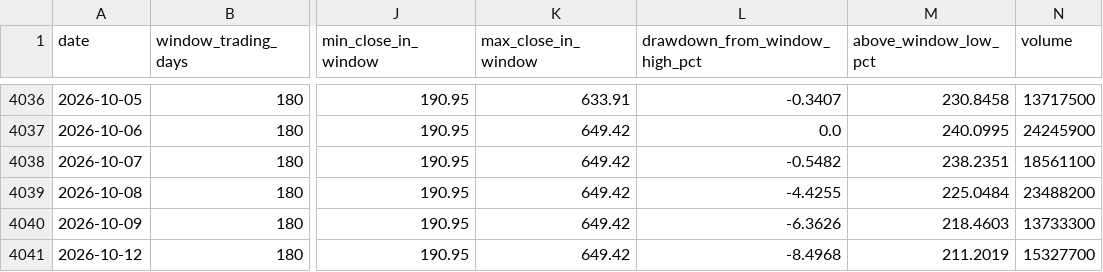
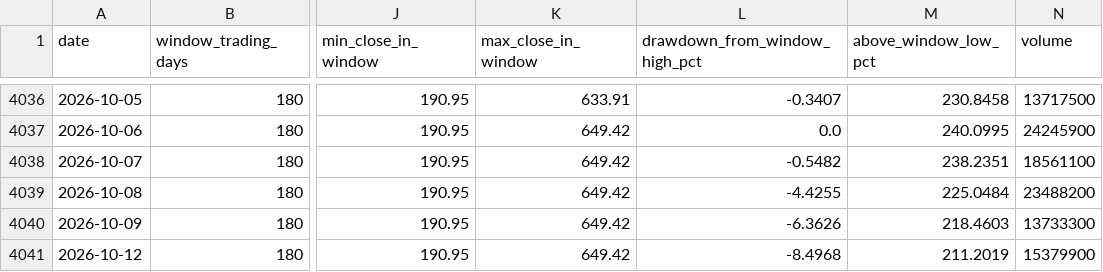
Before and after one commit to haiteng123456/qqq-dca-site, a CSV file: data/amd_180d_dca.csv, drawn as a sheet; only a part is shown, gaps mark what is left out; the diff names each change by its address in the sheet, - before the commit and + after, or states it on an @@ line.

```diff
--- a/data/amd_180d_dca.csv
+++ b/data/amd_180d_dca.csv
-N4041 (volume): 15327700
+N4041 (volume): 15379900
```
Also changed, not shown: data/aapl_180d_dca.csv, data/amzn_180d_dca.csv, 41 other files.
